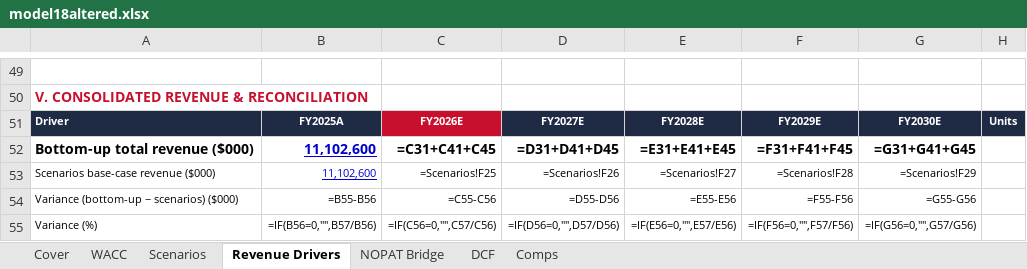
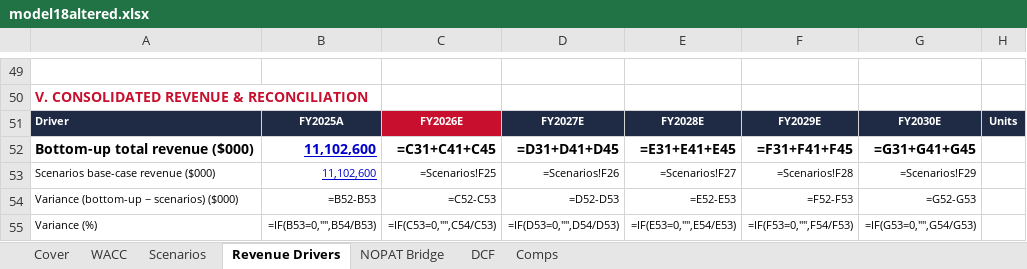
Before and after one commit to vengeanceaiUSC/RM, an Excel workbook: LULU/model18altered.xlsx, sheet Revenue Drivers, drawn as a sheet; only a part is shown, gaps mark what is left out; values as stored, in another font and other column widths than the file's, no borders; formulas without a stored value are shown as written; the diff names each change by its address in the sheet, - before the commit and + after, or states it on an @@ line.

```diff
--- a/LULU/model18altered.xlsx (sheet Revenue Drivers)
+++ b/LULU/model18altered.xlsx (sheet Revenue Drivers)
-B54: =B55-B56
+B54: =B52-B53
-C54: =C55-C56
+C54: =C52-C53
-D54: =D55-D56
+D54: =D52-D53
-E54: =E55-E56
+E54: =E52-E53
-F54: =F55-F56
+F54: =F52-F53
-G54: =G55-G56
+G54: =G52-G53
-B55: =IF(B56=0,"",B57/B56)
+B55: =IF(B53=0,"",B54/B53)
-C55: =IF(C56=0,"",C57/C56)
+C55: =IF(C53=0,"",C54/C53)
-D55: =IF(D56=0,"",D57/D56)
+D55: =IF(D53=0,"",D54/D53)
-E55: =IF(E56=0,"",E57/E56)
+E55: =IF(E53=0,"",E54/E53)
-F55: =IF(F56=0,"",F57/F56)
+F55: =IF(F53=0,"",F54/F53)
-G55: =IF(G56=0,"",G57/G56)
+G55: =IF(G53=0,"",G54/G53)
```
Also changed, not shown: sheet Scenarios, sheet DCF, sheet Comps, hidden cells, LULU/model18_final.xlsx, 1 other file.
